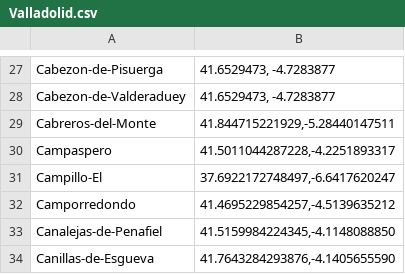
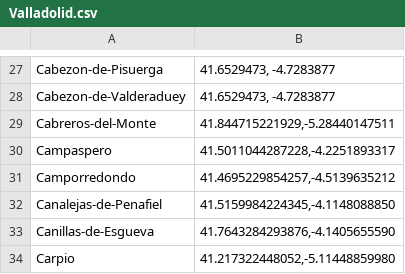
Before and after one commit to josebl1310/IA, a CSV file: Valladolid.csv, drawn as a sheet; only a part is shown, gaps mark what is left out; the shorter side is filled out with more unchanged rows; the diff names each change by its address in the sheet, - before the commit and + after, or states it on an @@ line.

Commit message:
Update Valladolid.csv

```diff
--- a/Valladolid.csv
+++ b/Valladolid.csv
-row 31: Campillo-El | 37.6922172748497,-6.6417620247
```
